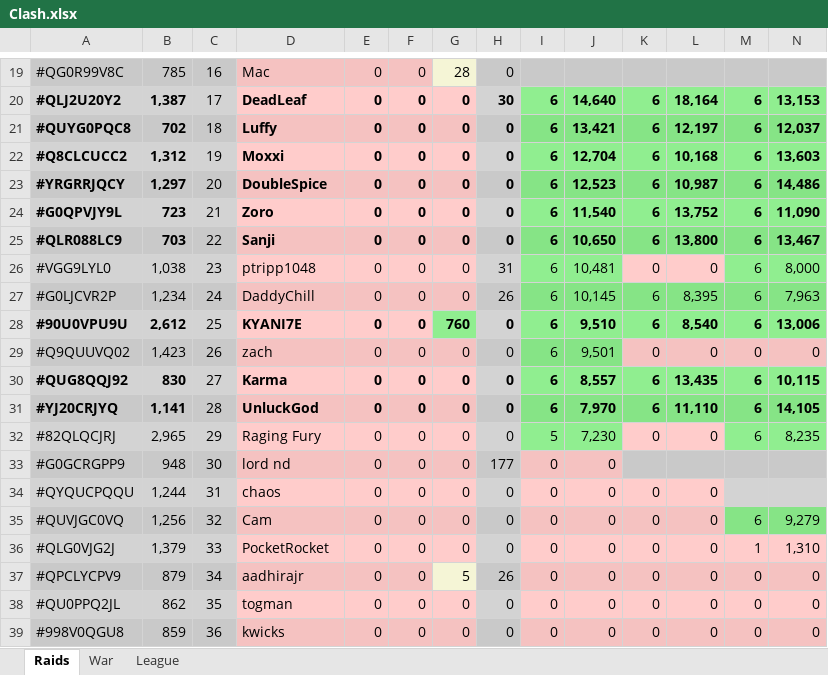
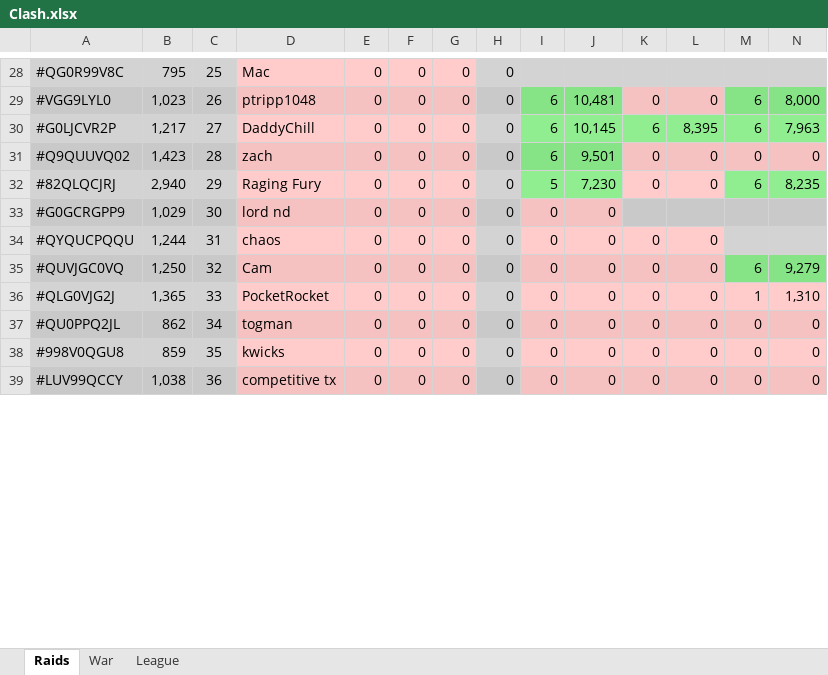
Before and after one commit to KYANI7E/Clans, an Excel workbook: Clash.xlsx, sheet Raids, drawn as a sheet; only a part is shown, gaps mark what is left out; values as stored, in another font and other column widths than the file's, no borders; removed rows and columns are numbered as before the commit, all else as after; rows hold the shown columns only; the diff covers the shown part only; the diff names each change by its address in the sheet, - before the commit and + after, or states it on an @@ line.

```diff
--- a/Clash.xlsx (sheet Raids)
+++ b/Clash.xlsx (sheet Raids)
-B28: 785
+B28: 795
-C28: 16
+C28: 25
-G28: 28
+G28: 0
-G28 fill: #F5F5D6
+G28 fill: #FFCCCB
-row 20: #QLJ2U20Y2 | 1,387 | 17 | DeadLeaf | 0 | 0 | 0 | 30 | 6 | 14,640 | 6 | 18,164 | 6 | 13,153
-row 21: #QUYG0PQC8 | 702 | 18 | Luffy | 0 | 0 | 0 | 0 | 6 | 13,421 | 6 | 12,197 | 6 | 12,037
-row 22: #Q8CLCUCC2 | 1,312 | 19 | Moxxi | 0 | 0 | 0 | 0 | 6 | 12,704 | 6 | 10,168 | 6 | 13,603
-row 23: #YRGRRJQCY | 1,297 | 20 | DoubleSpice | 0 | 0 | 0 | 0 | 6 | 12,523 | 6 | 10,987 | 6 | 14,486
-row 24: #G0QPVJY9L | 723 | 21 | Zoro | 0 | 0 | 0 | 0 | 6 | 11,540 | 6 | 13,752 | 6 | 11,090
-row 25: #QLR088LC9 | 703 | 22 | Sanji | 0 | 0 | 0 | 0 | 6 | 10,650 | 6 | 13,800 | 6 | 13,467
-B29: 1,038
+B29: 1,023
-C29: 23
+C29: 26
-H29: 31
+H29: 0
-B30: 1,234
+B30: 1,217
-C30: 24
+C30: 27
-H30: 26
+H30: 0
-row 28: #90U0VPU9U | 2,612 | 25 | KYANI7E | 0 | 0 | 760 | 0 | 6 | 9,510 | 6 | 8,540 | 6 | 13,006
-C31: 26
+C31: 28
-row 30: #QUG8QQJ92 | 830 | 27 | Karma | 0 | 0 | 0 | 0 | 6 | 8,557 | 6 | 13,435 | 6 | 10,115
-row 31: #YJ20CRJYQ | 1,141 | 28 | UnluckGod | 0 | 0 | 0 | 0 | 6 | 7,970 | 6 | 11,110 | 6 | 14,105
-B32: 2,965
+B32: 2,940
-B33: 948
+B33: 1,029
-H33: 177
+H33: 0
-B35: 1,256
+B35: 1,250
-B36: 1,379
+B36: 1,365
-row 37: #QPCLYCPV9 | 879 | 34 | aadhirajr | 0 | 0 | 5 | 26 | 0 | 0 | 0 | 0 | 0 | 0
-C37: 35
+C37: 34
-C38: 36
+C38: 35
+row 39: #LUV99QCCY | 1,038 | 36 | competitive tx | 0 | 0 | 0 | 0 | 0 | 0 | 0 | 0 | 0 | 0
```
Also changed, not shown: 11 added rows, 2 removed rows, 57 edited cells and cell formats elsewhere in this sheet.
